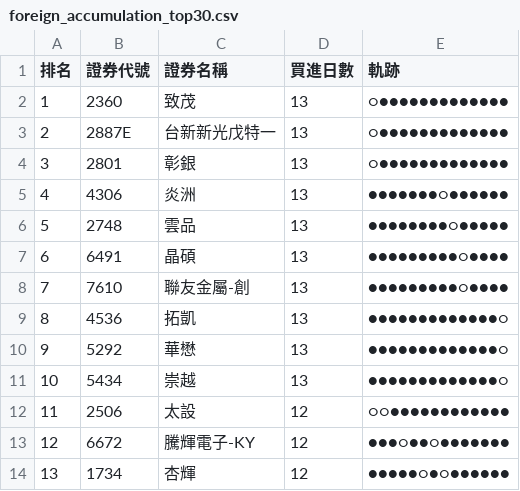
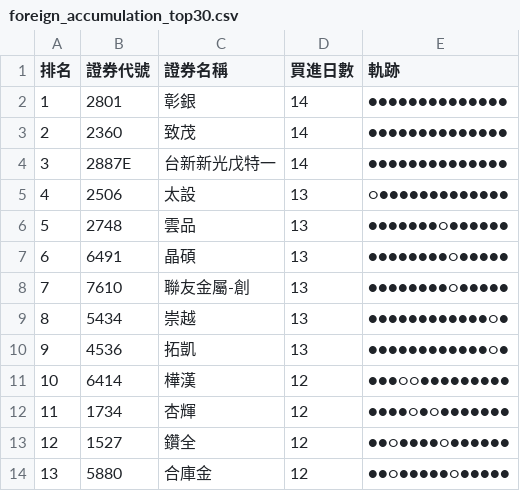
Before and after one commit to SongChiChuang/tw-stock-flow, a CSV file: reports/accumulation/foreign_accumulation_top30.csv, drawn as a sheet; only a part is shown; the diff covers the shown part only.

```diff
--- a/reports/accumulation/foreign_accumulation_top30.csv
+++ b/reports/accumulation/foreign_accumulation_top30.csv
@@ -1,14 +1,14 @@
 排名,證券代號,證券名稱,買進日數,軌跡
-1,2360,致茂,13,○●●●●●●●●●●●●●
-2,2887E,台新新光戊特一,13,○●●●●●●●●●●●●●
-3,2801,彰銀,13,○●●●●●●●●●●●●●
-4,4306,炎洲,13,●●●●●●●○●●●●●●
-5,2748,雲品,13,●●●●●●●●○●●●●●
-6,6491,晶碩,13,●●●●●●●●●○●●●●
-7,7610,聯友金屬-創,13,●●●●●●●●●○●●●●
-8,4536,拓凱,13,●●●●●●●●●●●●●○
-9,5292,華懋,13,●●●●●●●●●●●●●○
-10,5434,崇越,13,●●●●●●●●●●●●●○
-11,2506,太設,12,○○●●●●●●●●●●●●
-12,6672,騰輝電子-KY,12,●●●○●●○●●●●●●●
-13,1734,杏輝,12,●●●●●○●○●●●●●●
+1,2801,彰銀,14,●●●●●●●●●●●●●●
+2,2360,致茂,14,●●●●●●●●●●●●●●
+3,2887E,台新新光戊特一,14,●●●●●●●●●●●●●●
+4,2506,太設,13,○●●●●●●●●●●●●●
+5,2748,雲品,13,●●●●●●●○●●●●●●
+6,6491,晶碩,13,●●●●●●●●○●●●●●
+7,7610,聯友金屬-創,13,●●●●●●●●○●●●●●
+8,5434,崇越,13,●●●●●●●●●●●●○●
+9,4536,拓凱,13,●●●●●●●●●●●●○●
+10,6414,樺漢,12,●●●○○●●●●●●●●●
+11,1734,杏輝,12,●●●●○●○●●●●●●●
+12,1527,鑽全,12,●●○●●●●○●●●●●●
+13,5880,合庫金,12,●●○●●●●●○●●●●●
```
Also changed, not shown: 45 edited cells elsewhere in this file, reports/streak/foreign_streak_top30.csv, 7 other files.
